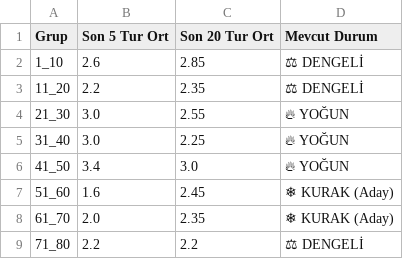
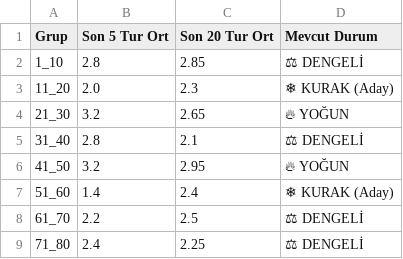
Before and after one commit to egemenulucay-52/hizli-on-numara, a CSV file: grup_analizi.csv, drawn as a sheet; the diff names each change by its address in the sheet, - before the commit and + after, or states it on an @@ line.

```diff
--- a/grup_analizi.csv
+++ b/grup_analizi.csv
-B2 (Son 5 Tur Ort): 2.6
+B2 (Son 5 Tur Ort): 2.8
-B3 (Son 5 Tur Ort): 2.2
+B3 (Son 5 Tur Ort): 2.0
-C3 (Son 20 Tur Ort): 2.35
+C3 (Son 20 Tur Ort): 2.3
-D3 (Mevcut Durum): ⚖ DENGELİ
+D3 (Mevcut Durum): ❄ KURAK (Aday)
-B4 (Son 5 Tur Ort): 3.0
+B4 (Son 5 Tur Ort): 3.2
-C4 (Son 20 Tur Ort): 2.55
+C4 (Son 20 Tur Ort): 2.65
-B5 (Son 5 Tur Ort): 3.0
+B5 (Son 5 Tur Ort): 2.8
-C5 (Son 20 Tur Ort): 2.25
+C5 (Son 20 Tur Ort): 2.1
-D5 (Mevcut Durum): 🔥 YOĞUN
+D5 (Mevcut Durum): ⚖ DENGELİ
-B6 (Son 5 Tur Ort): 3.4
+B6 (Son 5 Tur Ort): 3.2
-C6 (Son 20 Tur Ort): 3.0
+C6 (Son 20 Tur Ort): 2.95
-B7 (Son 5 Tur Ort): 1.6
+B7 (Son 5 Tur Ort): 1.4
-C7 (Son 20 Tur Ort): 2.45
+C7 (Son 20 Tur Ort): 2.4
-B8 (Son 5 Tur Ort): 2.0
+B8 (Son 5 Tur Ort): 2.2
-C8 (Son 20 Tur Ort): 2.35
+C8 (Son 20 Tur Ort): 2.5
-D8 (Mevcut Durum): ❄ KURAK (Aday)
+D8 (Mevcut Durum): ⚖ DENGELİ
-B9 (Son 5 Tur Ort): 2.2
+B9 (Son 5 Tur Ort): 2.4
-C9 (Son 20 Tur Ort): 2.2
+C9 (Son 20 Tur Ort): 2.25
```
Also changed, not shown: hizli_on_numara.csv, 1 other file.
